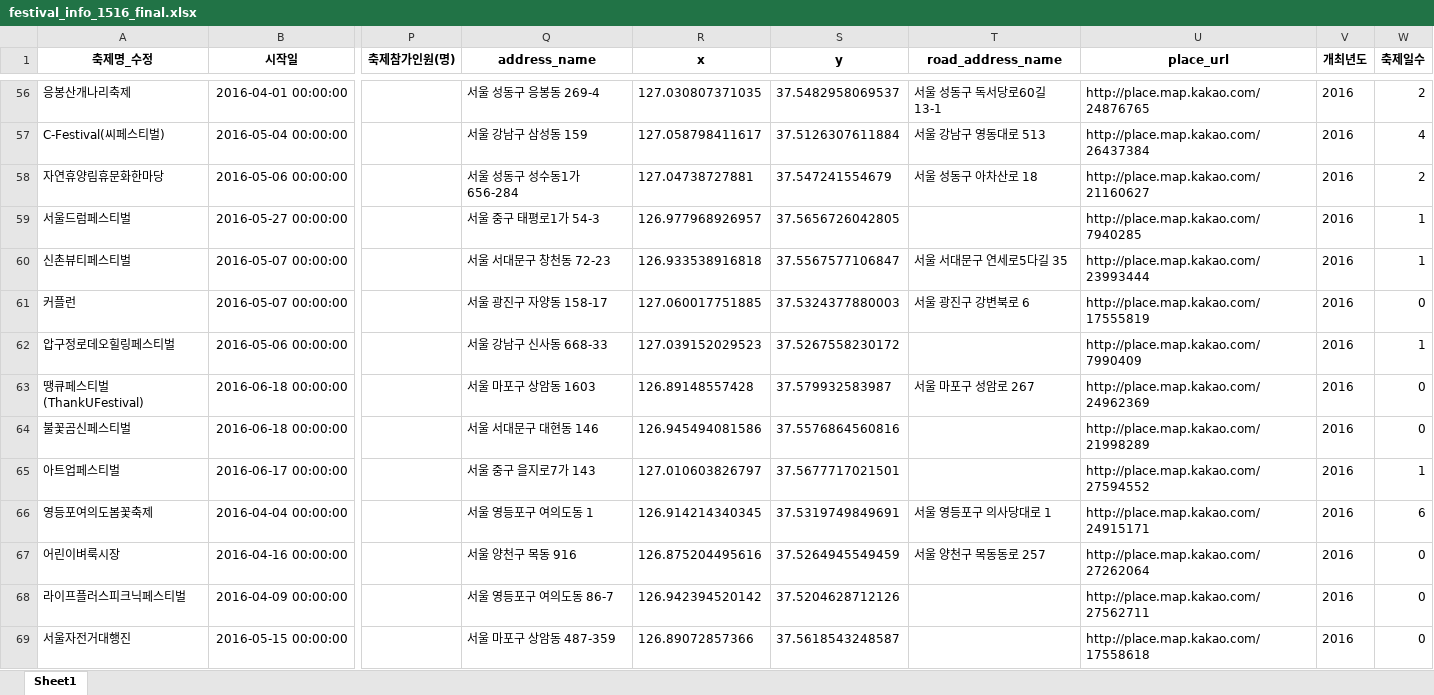
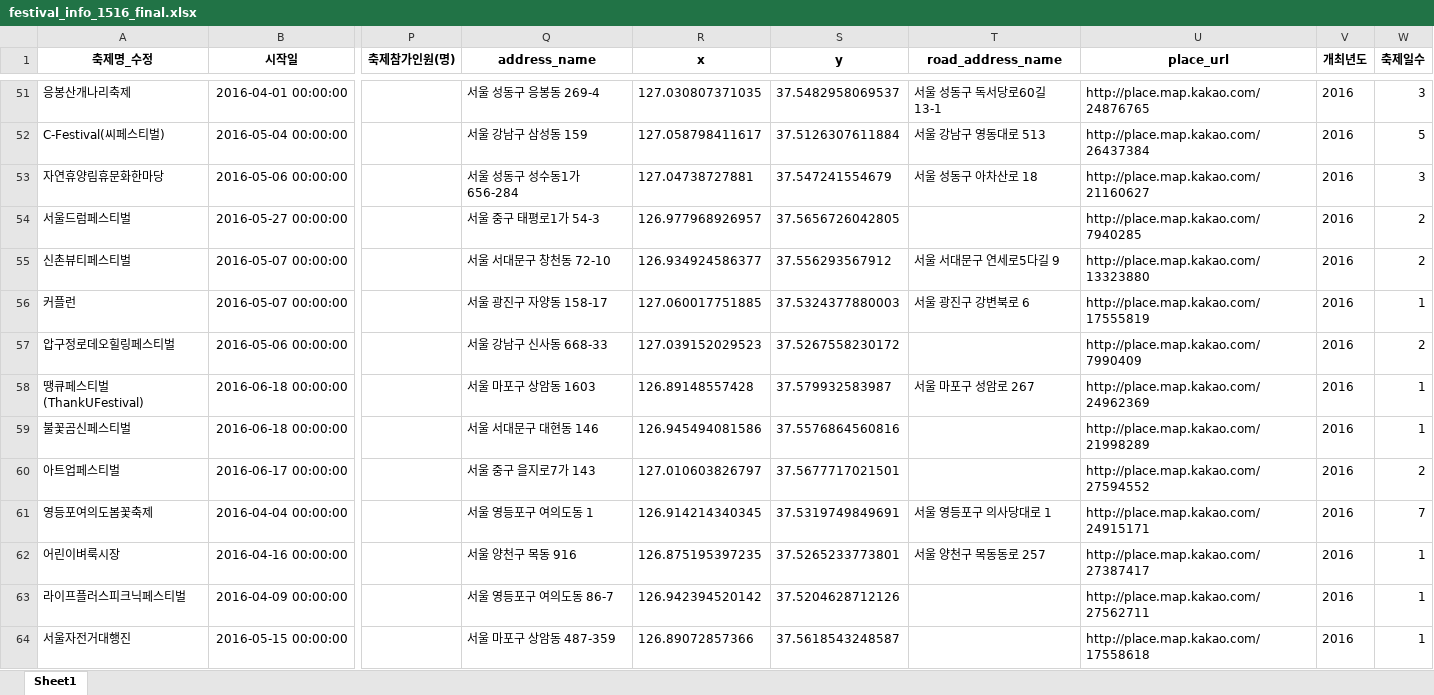
Before and after one commit to HGmin1159/Seoul_Festival, an Excel workbook: 데이터전처리/data/크롤링/festival_info_1516_final.xlsx, sheet Sheet1, drawn as a sheet; only a part is shown, gaps mark what is left out; values as stored, in another font and other column widths than the file's, no borders; addresses are those after the commit; the diff covers the shown part only; the diff names each change by its address in the sheet, - before the commit and + after, or states it on an @@ line.

```diff
--- a/데이터전처리/data/크롤링/festival_info_1516_final.xlsx (sheet Sheet1)
+++ b/데이터전처리/data/크롤링/festival_info_1516_final.xlsx (sheet Sheet1)
-W51 (축제일수): 2
+W51 (축제일수): 3
-W52 (축제일수): 4
+W52 (축제일수): 5
-W53 (축제일수): 2
+W53 (축제일수): 3
-W54:W55 (축제일수): 1
+W54:W55 (축제일수): 2
-Q55 (address_name): 서울 서대문구 창천동 72-23
+Q55 (address_name): 서울 서대문구 창천동 72-10
-R55 (x): 126.933538916818
+R55 (x): 126.934924586377
-S55 (y): 37.5567577106847
+S55 (y): 37.556293567912
-T55 (road_address_name): 서울 서대문구 연세로5다길 35
+T55 (road_address_name): 서울 서대문구 연세로5다길 9
-U55 (place_url): http://place.map.kakao.com/23993444
+U55 (place_url): http://place.map.kakao.com/13323880
-W56 (축제일수): 0
+W56 (축제일수): 1
-W57 (축제일수): 1
+W57 (축제일수): 2
-W58:W59 (축제일수): 0
+W58:W59 (축제일수): 1
-W60 (축제일수): 1
+W60 (축제일수): 2
-W61 (축제일수): 6
+W61 (축제일수): 7
-R62 (x): 126.875204495616
+R62 (x): 126.875195397235
-S62 (y): 37.5264945549459
+S62 (y): 37.5265233773801
-U62 (place_url): http://place.map.kakao.com/27262064
+U62 (place_url): http://place.map.kakao.com/27387417
-W62:W64 (축제일수): 0
+W62:W64 (축제일수): 1
```
Also changed, not shown: 5 removed rows and 98 edited cells elsewhere in this sheet, 데이터전처리/data/크롤링/festival_info_1516_transform_coord.xlsx, 2 other files.
